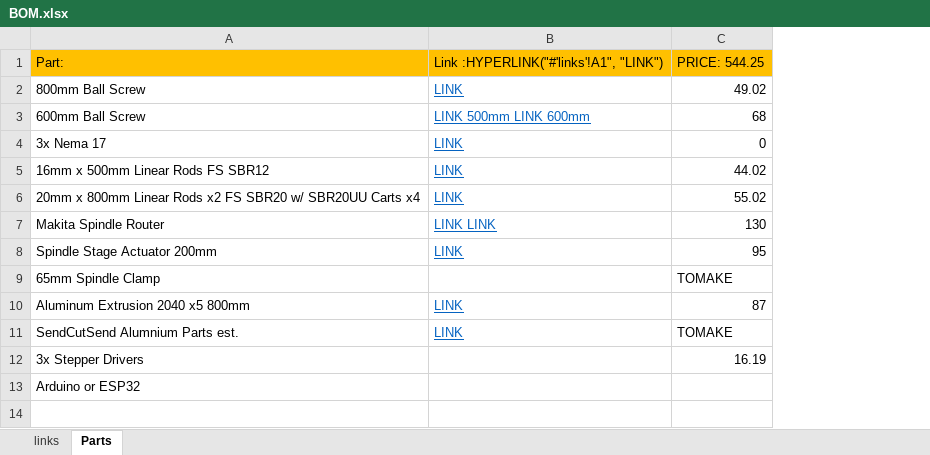
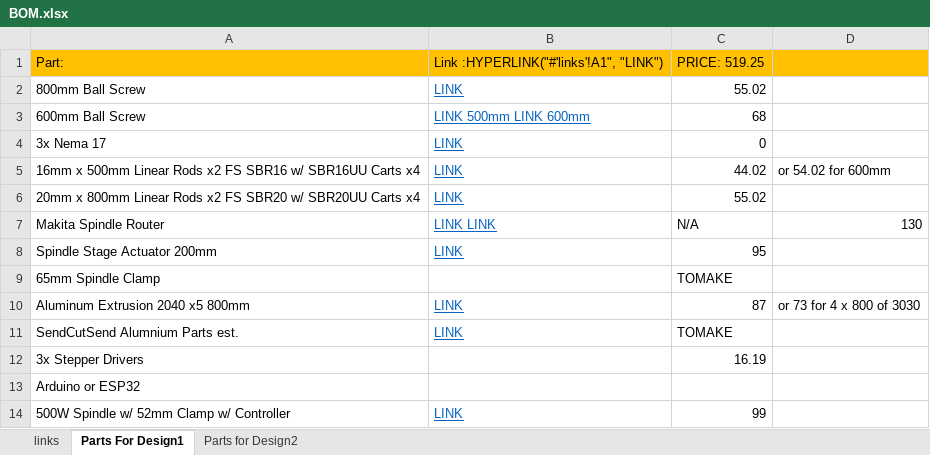
Before and after one commit to tarat5/Vaulted_Files, an Excel workbook: CNC/BOM.xlsx, sheet Parts For Design1, drawn as a sheet; values as stored, in another font and other column widths than the file's, no borders; the diff names each change by its address in the sheet, - before the commit and + after, or states it on an @@ line.

```diff
--- a/CNC/BOM.xlsx (sheet Parts For Design1)
+++ b/CNC/BOM.xlsx (sheet Parts For Design1)
-sheet tab: Parts
+sheet tab: Parts For Design1
+sheet tab: Parts for Design2
+column D, rows 5-10: or 54.02 for 600mm |  | 130 |  |  | or 73 for 4 x 800 of 3030
-C1: PRICE: 544.25
+C1: PRICE: 519.25
-C2: 49.02
+C2: 55.02
-A5: 16mm x 500mm Linear Rods FS SBR12
+A5: 16mm x 500mm Linear Rods x2 FS SBR16 w/ SBR16UU Carts x4
-C7: 130
+C7: N/A
+row 14: 500W Spindle w/ 52mm Clamp w/ Controller | LINK | 99
```
Also changed, not shown: sheet links, 26 other files.
